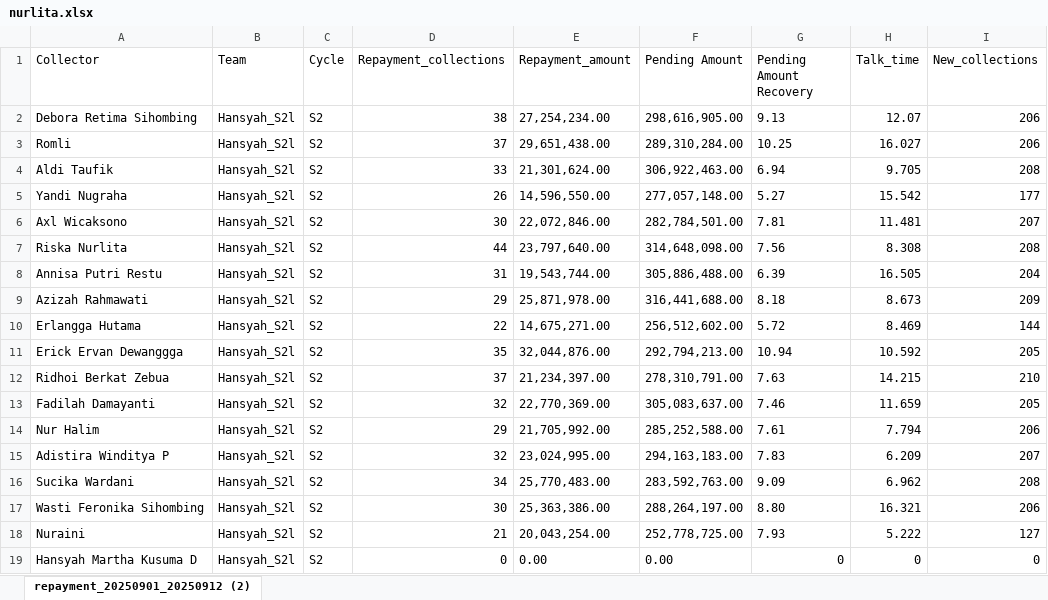
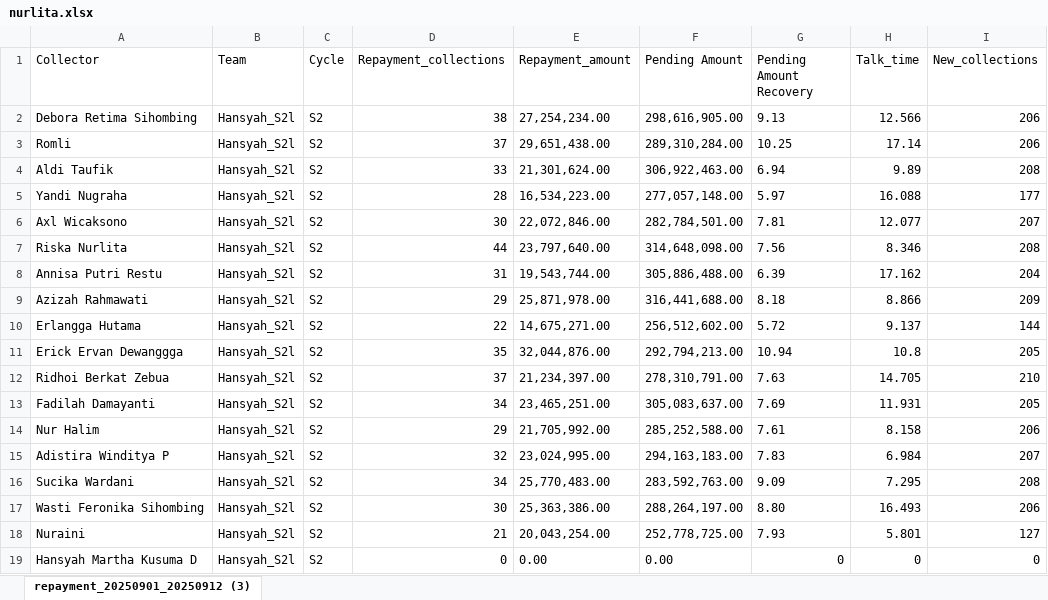
Before and after one commit to hansyahm99/first-project, an Excel workbook: nurlita.xlsx, sheet repayment_20250901_20250912 (3), drawn as a sheet; only a part is shown; values as stored, in another font and other column widths than the file's, no borders; the diff names each change by its address in the sheet, - before the commit and + after, or states it on an @@ line.

```diff
--- a/nurlita.xlsx (sheet repayment_20250901_20250912 (3))
+++ b/nurlita.xlsx (sheet repayment_20250901_20250912 (3))
-sheet tab: repayment_20250901_20250912 (2)
+sheet tab: repayment_20250901_20250912 (3)
-H2 (Talk_time): 12.07
+H2 (Talk_time): 12.566
-H3 (Talk_time): 16.027
+H3 (Talk_time): 17.14
-H4 (Talk_time): 9.705
+H4 (Talk_time): 9.89
-D5 (Repayment_collections): 26
+D5 (Repayment_collections): 28
-E5 (Repayment_amount): 14,596,550.00
+E5 (Repayment_amount): 16,534,223.00
-G5 (Pending Amount Recovery): 5.27
+G5 (Pending Amount Recovery): 5.97
-H5 (Talk_time): 15.542
+H5 (Talk_time): 16.088
-H6 (Talk_time): 11.481
+H6 (Talk_time): 12.077
-H7 (Talk_time): 8.308
+H7 (Talk_time): 8.346
-H8 (Talk_time): 16.505
+H8 (Talk_time): 17.162
-H9 (Talk_time): 8.673
+H9 (Talk_time): 8.866
-H10 (Talk_time): 8.469
+H10 (Talk_time): 9.137
-H11 (Talk_time): 10.592
+H11 (Talk_time): 10.8
-H12 (Talk_time): 14.215
+H12 (Talk_time): 14.705
-D13 (Repayment_collections): 32
+D13 (Repayment_collections): 34
-E13 (Repayment_amount): 22,770,369.00
+E13 (Repayment_amount): 23,465,251.00
-G13 (Pending Amount Recovery): 7.46
+G13 (Pending Amount Recovery): 7.69
-H13 (Talk_time): 11.659
+H13 (Talk_time): 11.931
-H14 (Talk_time): 7.794
+H14 (Talk_time): 8.158
-H15 (Talk_time): 6.209
+H15 (Talk_time): 6.984
-H16 (Talk_time): 6.962
+H16 (Talk_time): 7.295
-H17 (Talk_time): 16.321
+H17 (Talk_time): 16.493
-H18 (Talk_time): 5.222
+H18 (Talk_time): 5.801
```
Also changed, not shown: riska.xlsx, riskuy.xlsx.
